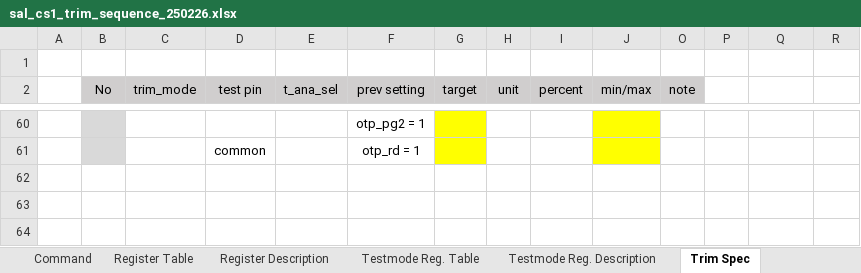
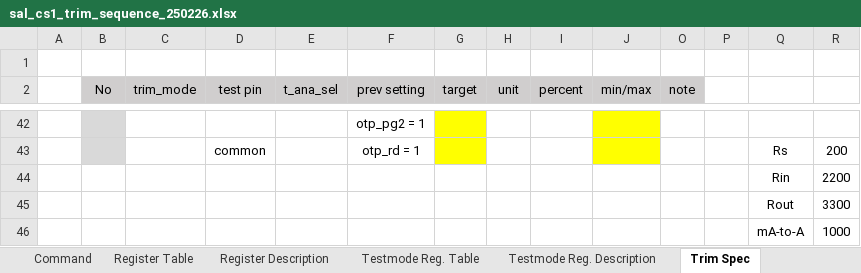
Before and after one commit to oio9595/Global_Technologies_FW, an Excel workbook: SAL_JIG/SAL_JIG_CS1/Docs/sal_cs1_trim_sequence_250226.xlsx, sheet Trim Spec, drawn as a sheet; only a part is shown, gaps mark what is left out; values as stored, in another font and other column widths than the file's, no borders; charts and pictures not drawn; addresses are those after the commit; the diff covers the shown part only; the diff names each change by its address in the sheet, - before the commit and + after, or states it on an @@ line.

Commit message:
SAL CS Trim Code Update

```diff
--- a/SAL_JIG/SAL_JIG_CS1/Docs/sal_cs1_trim_sequence_250226.xlsx (sheet Trim Spec)
+++ b/SAL_JIG/SAL_JIG_CS1/Docs/sal_cs1_trim_sequence_250226.xlsx (sheet Trim Spec)
-Q43: (empty)
+Q43: Rs
-R43: (empty)
+R43: 200
+row 44:  |  |  |  |  |  |  |  |  |  |  |  | Rin | 2200
+row 45:  |  |  |  |  |  |  |  |  |  |  |  | Rout | 3300
+row 46:  |  |  |  |  |  |  |  |  |  |  |  | mA-to-A | 1000
```
Also changed, not shown: 4 added rows, 22 removed rows and 6 edited cells elsewhere in this sheet, hidden cells, 7 other files.
